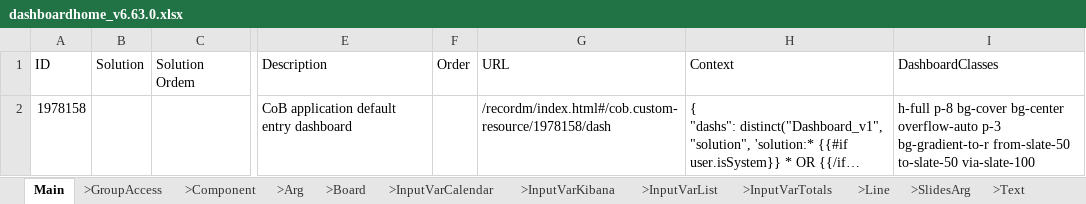
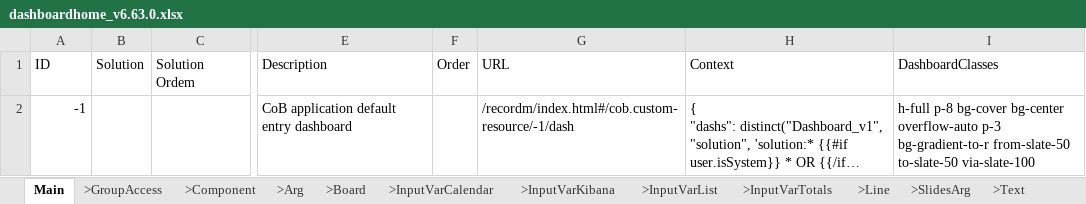
Before and after one commit to cob/customize.dashboard.dash, an Excel workbook: others/customize.dashboard.dash/instances/dashboardhome_v6.63.0.xlsx, sheet Main, drawn as a sheet; only a part is shown, gaps mark what is left out; long unchanged cells end in …; values as stored, in another font and other column widths than the file's, no borders; the diff names each change by its address in the sheet, - before the commit and + after, or states it on an @@ line.

```diff
--- a/others/customize.dashboard.dash/instances/dashboardhome_v6.63.0.xlsx (sheet Main)
+++ b/others/customize.dashboard.dash/instances/dashboardhome_v6.63.0.xlsx (sheet Main)
-A2: 1978158
+A2: -1
-G2: /recordm/index.html#/cob.custom-resource/1978158/dash
+G2: /recordm/index.html#/cob.custom-resource/-1/dash
```
Also changed, not shown: sheet >Board, sheet >Component, sheet >Text, others/customize.dashboard.dash/instances/dashboardchooser_v6.70.0.xlsx, 1 other file.
